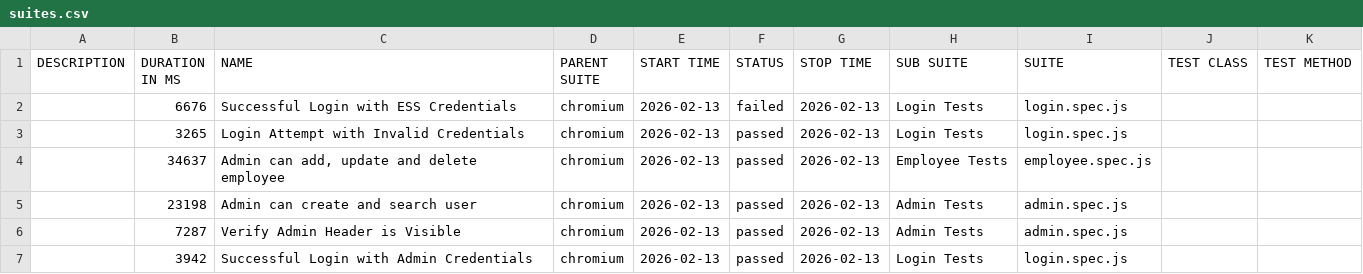
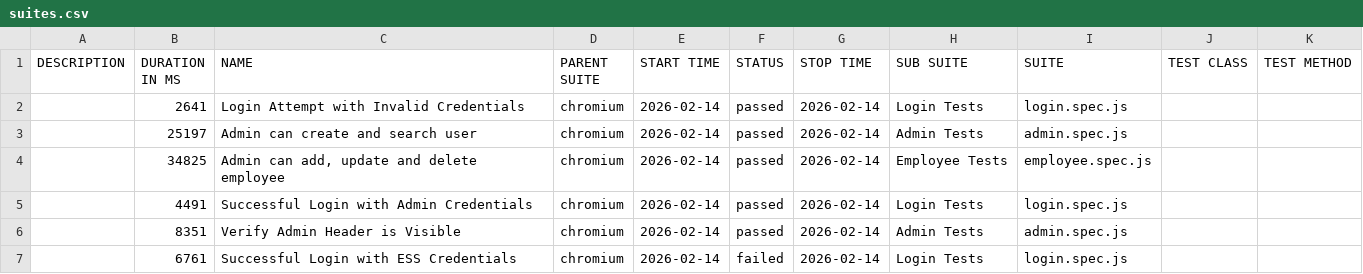
Before and after one commit to fakhrezasusilos/Automation, a CSV file: data/suites.csv, drawn as a sheet.

```diff
--- a/data/suites.csv
+++ b/data/suites.csv
@@ -1,7 +1,7 @@
 "DESCRIPTION","DURATION IN MS","NAME","PARENT SUITE","START TIME","STATUS","STOP TIME","SUB SUITE","SUITE","TEST CLASS","TEST METHOD"
-"","6676","Successful Login with ESS Credentials","chromium","2026-02-13","failed","2026-02-13","Login Tests","login.spec.js","",""
-"","3265","Login Attempt with Invalid Credentials","chromium","2026-02-13","passed","2026-02-13","Login Tests","login.spec.js","",""
-"","34637","Admin can add, update and delete employee","chromium","2026-02-13","passed","2026-02-13","Employee Tests","employee.spec.js","",""
-"","23198","Admin can create and search user","chromium","2026-02-13","passed","2026-02-13","Admin Tests","admin.spec.js","",""
-"","7287","Verify Admin Header is Visible","chromium","2026-02-13","passed","2026-02-13","Admin Tests","admin.spec.js","",""
-"","3942","Successful Login with Admin Credentials","chromium","2026-02-13","passed","2026-02-13","Login Tests","login.spec.js","",""
+"","2641","Login Attempt with Invalid Credentials","chromium","2026-02-14","passed","2026-02-14","Login Tests","login.spec.js","",""
+"","25197","Admin can create and search user","chromium","2026-02-14","passed","2026-02-14","Admin Tests","admin.spec.js","",""
+"","34825","Admin can add, update and delete employee","chromium","2026-02-14","passed","2026-02-14","Employee Tests","employee.spec.js","",""
+"","4491","Successful Login with Admin Credentials","chromium","2026-02-14","passed","2026-02-14","Login Tests","login.spec.js","",""
+"","8351","Verify Admin Header is Visible","chromium","2026-02-14","passed","2026-02-14","Admin Tests","admin.spec.js","",""
+"","6761","Successful Login with ESS Credentials","chromium","2026-02-14","failed","2026-02-14","Login Tests","login.spec.js","",""
```
Also changed, not shown: 50 other files.
